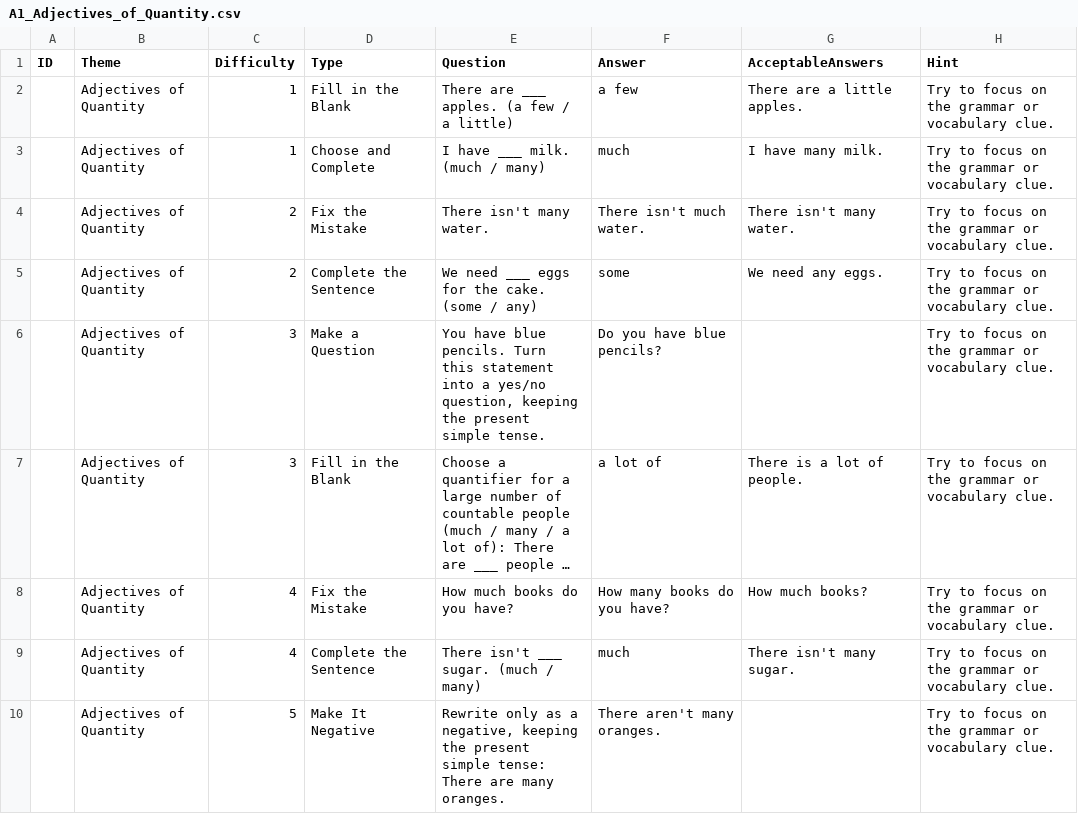
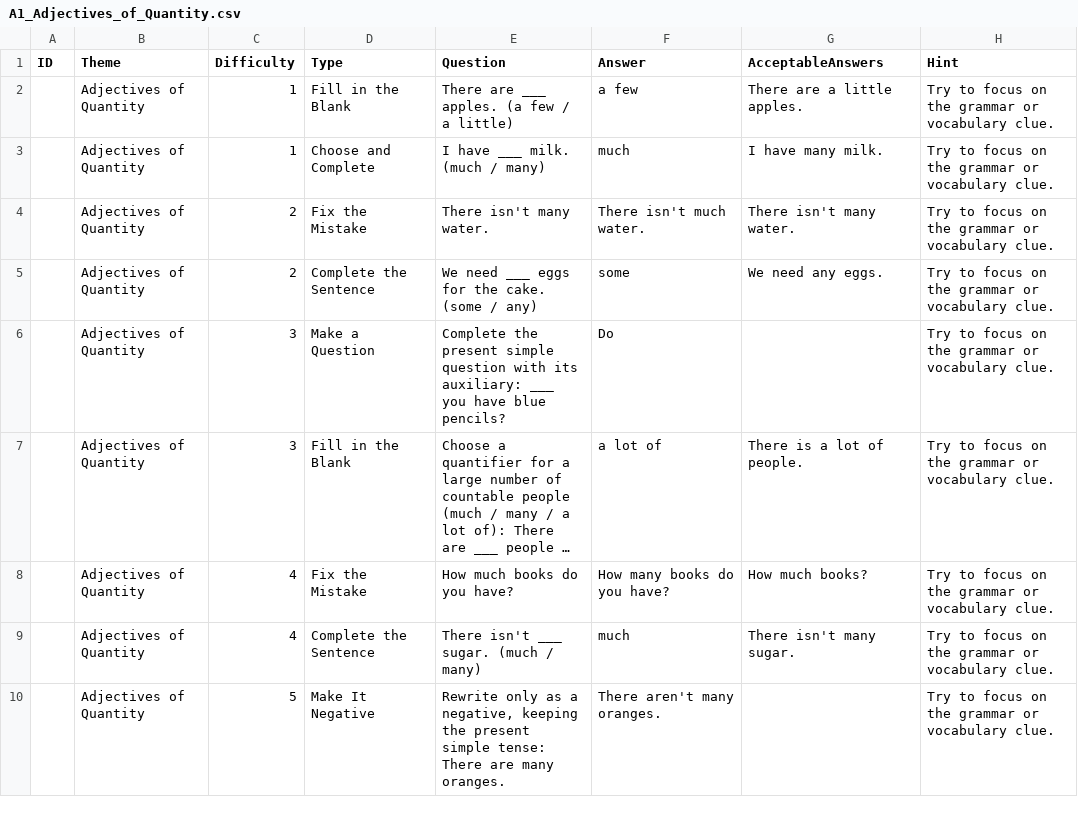
Before and after one commit to stephenfagen/english-quest, a CSV file: A1_Adjectives_of_Quantity.csv, drawn as a sheet; only a part is shown; long unchanged cells end in …; the diff names each change by its address in the sheet, - before the commit and + after, or states it on an @@ line.

Commit message:
Use concise answers for grammar transformations

```diff
--- a/A1_Adjectives_of_Quantity.csv
+++ b/A1_Adjectives_of_Quantity.csv
-E6 (Question): You have blue pencils. Turn this statement into a yes/no question, keeping the present simple tense.
+E6 (Question): Complete the present simple question with its auxiliary: ___ you have blue pencils?
-F6 (Answer): Do you have blue pencils?
+F6 (Answer): Do
```
